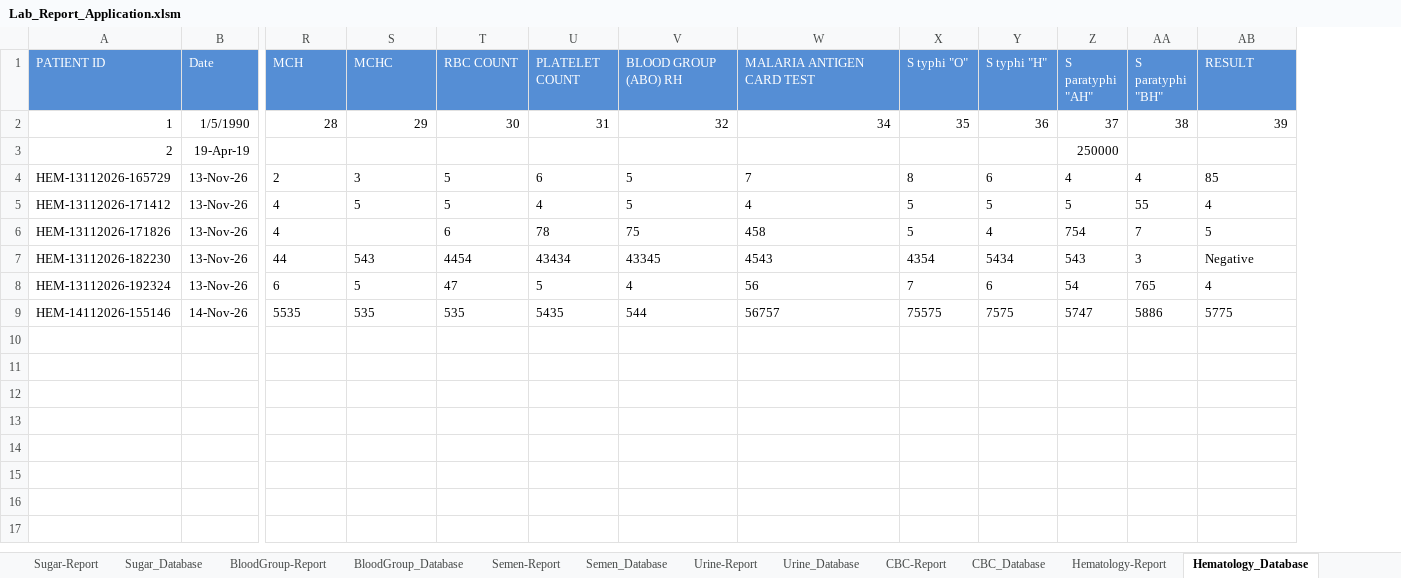
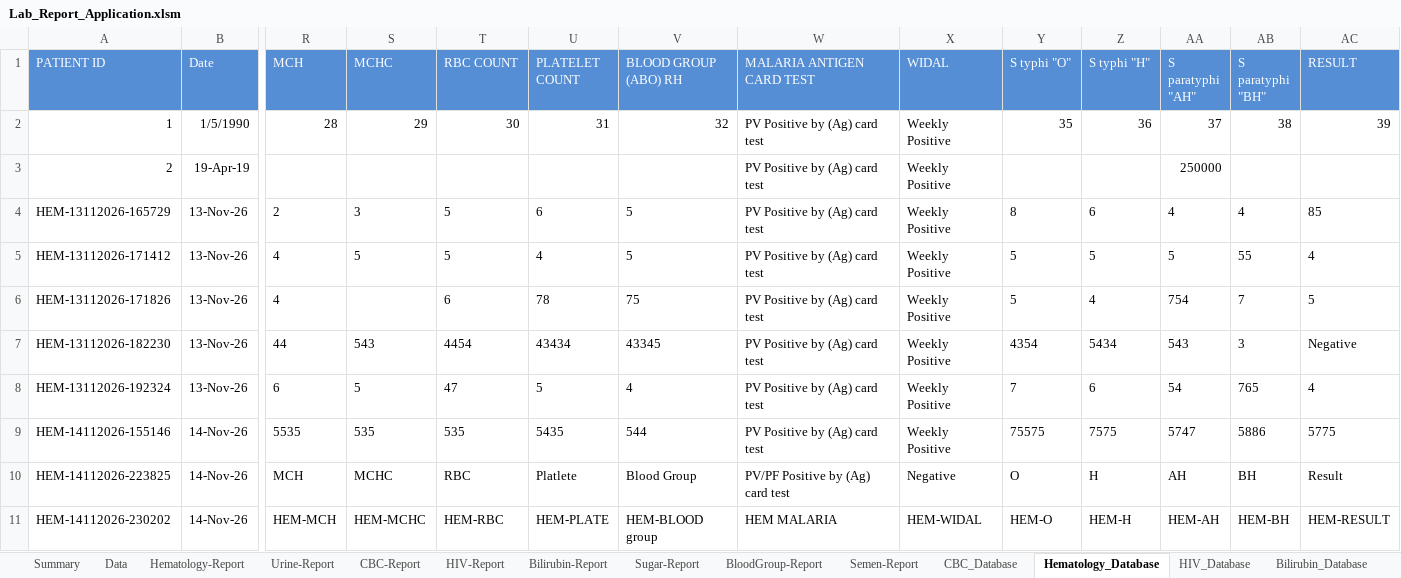
Before and after one commit to Manishsharma59/VBA_Based_Path_Lab_Application, an Excel workbook: Lab_Report_Application.xlsm, sheet Hematology_Database, drawn as a sheet; only a part is shown, gaps mark what is left out; values as stored, in another font and other column widths than the file's, no borders; rows hold the shown columns only; the diff names each change by its address in the sheet, - before the commit and + after, or states it on an @@ line.

```diff
--- a/Lab_Report_Application.xlsm (sheet Hematology_Database)
+++ b/Lab_Report_Application.xlsm (sheet Hematology_Database)
@@ sheet tab order changed: Summary | Data | Hematology-Report | Urine-Report | CBC-Report | HIV-Report | Bilirubin-Report | Sugar-Report | BloodGroup-Report | Semen-Report | CBC_Database | Hematology_Database | HIV_Database | Bilirubin_Database @@
+column X (WIDAL), rows 2-9: all Weekly Positive
-W2 (MALARIA ANTIGEN CARD TEST): 34
+W2 (MALARIA ANTIGEN CARD TEST): PV Positive by (Ag) card test
-W3 (MALARIA ANTIGEN CARD TEST): (empty)
+W3 (MALARIA ANTIGEN CARD TEST): PV Positive by (Ag) card test
-W4 (MALARIA ANTIGEN CARD TEST): 7
+W4 (MALARIA ANTIGEN CARD TEST): PV Positive by (Ag) card test
-W5 (MALARIA ANTIGEN CARD TEST): 4
+W5 (MALARIA ANTIGEN CARD TEST): PV Positive by (Ag) card test
-W6 (MALARIA ANTIGEN CARD TEST): 458
+W6 (MALARIA ANTIGEN CARD TEST): PV Positive by (Ag) card test
-W7 (MALARIA ANTIGEN CARD TEST): 4543
+W7 (MALARIA ANTIGEN CARD TEST): PV Positive by (Ag) card test
-W8 (MALARIA ANTIGEN CARD TEST): 56
+W8 (MALARIA ANTIGEN CARD TEST): PV Positive by (Ag) card test
-W9 (MALARIA ANTIGEN CARD TEST): 56757
+W9 (MALARIA ANTIGEN CARD TEST): PV Positive by (Ag) card test
+row 10: HEM-14112026-223825 | 14-Nov-26 | MCH | MCHC | RBC | Platlete | Blood Group | PV/PF Positive by (Ag) card test | Negative | O | H | AH | BH | Result
+row 11: HEM-14112026-230202 | 14-Nov-26 | HEM-MCH | HEM-MCHC | HEM-RBC | HEM-PLATE | HEM-BLOOD group | HEM MALARIA | HEM-WIDAL | HEM-O | HEM-H | HEM-AH | HEM-BH | HEM-RESULT
```
Also changed, not shown: sheet CBC_Database, sheet Bilirubin-Report, sheet Sugar-Report, sheet BloodGroup-Report, sheet HIV-Report, sheet Semen-Report, 10 more sheets, formulas that keep their value, charts or pictures, 9 other files.
